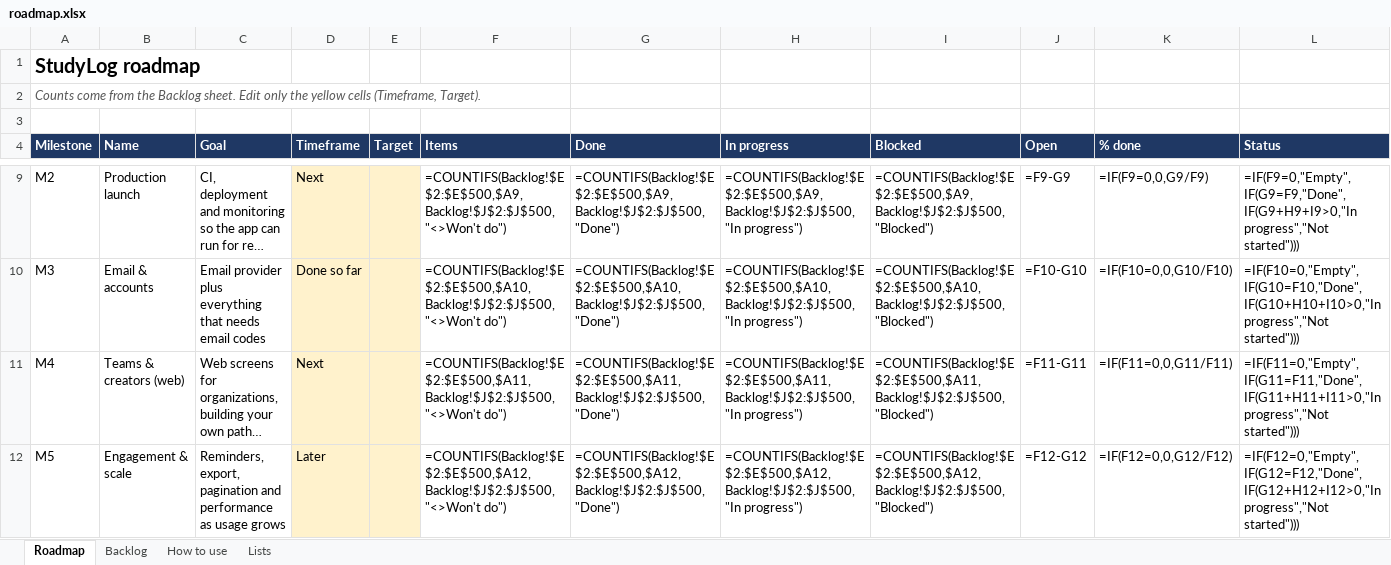
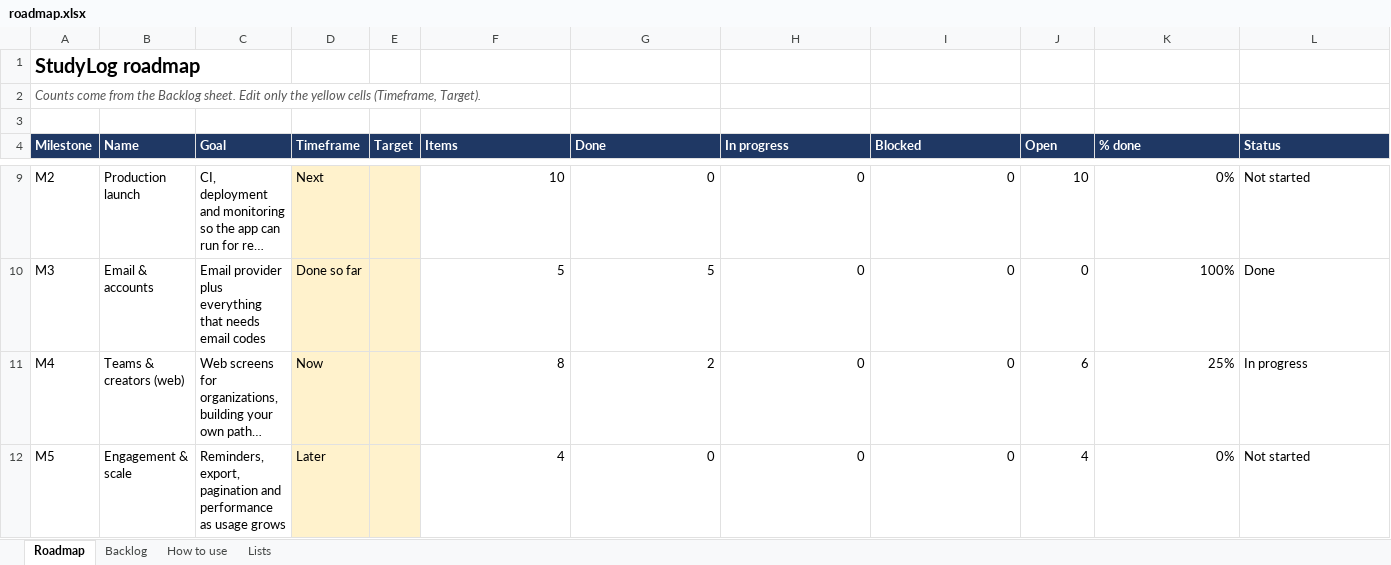
Before and after one commit to coolsamk7/gradiaqo, an Excel workbook: roadmap.xlsx, sheet Roadmap, drawn as a sheet; only a part is shown, gaps mark what is left out; long unchanged cells end in …; values as stored, in another font and other column widths than the file's, no borders; formulas without a stored value are shown as written; conditional formats not drawn; the diff covers the shown part only; the diff names each change by its address in the sheet, - before the commit and + after, or states it on an @@ line.

```diff
--- a/roadmap.xlsx (sheet Roadmap)
+++ b/roadmap.xlsx (sheet Roadmap)
-F9 (Items): =COUNTIFS(Backlog!$E$2:$E$500,$A9,Backlog!$J$2:$J$500,"<>Won't do")
+F9 (Items): 10
-G9 (Done): =COUNTIFS(Backlog!$E$2:$E$500,$A9,Backlog!$J$2:$J$500,"Done")
+G9 (Done): 0
-H9 (In progress): =COUNTIFS(Backlog!$E$2:$E$500,$A9,Backlog!$J$2:$J$500,"In progress")
+H9 (In progress): 0
-I9 (Blocked): =COUNTIFS(Backlog!$E$2:$E$500,$A9,Backlog!$J$2:$J$500,"Blocked")
+I9 (Blocked): 0
-J9 (Open): =F9-G9
+J9 (Open): 10
-K9 (% done): =IF(F9=0,0,G9/F9)
+K9 (% done): 0%
-L9 (Status): =IF(F9=0,"Empty",IF(G9=F9,"Done",IF(G9+H9+I9>0,"In progress","Not started")))
+L9 (Status): Not started
-F10 (Items): =COUNTIFS(Backlog!$E$2:$E$500,$A10,Backlog!$J$2:$J$500,"<>Won't do")
+F10 (Items): 5
-G10 (Done): =COUNTIFS(Backlog!$E$2:$E$500,$A10,Backlog!$J$2:$J$500,"Done")
+G10 (Done): 5
-H10 (In progress): =COUNTIFS(Backlog!$E$2:$E$500,$A10,Backlog!$J$2:$J$500,"In progress")
+H10 (In progress): 0
-I10 (Blocked): =COUNTIFS(Backlog!$E$2:$E$500,$A10,Backlog!$J$2:$J$500,"Blocked")
+I10 (Blocked): 0
-J10 (Open): =F10-G10
+J10 (Open): 0
-K10 (% done): =IF(F10=0,0,G10/F10)
+K10 (% done): 100%
-L10 (Status): =IF(F10=0,"Empty",IF(G10=F10,"Done",IF(G10+H10+I10>0,"In progress","Not started")))
+L10 (Status): Done
-D11 (Timeframe): Next
+D11 (Timeframe): Now
-F11 (Items): =COUNTIFS(Backlog!$E$2:$E$500,$A11,Backlog!$J$2:$J$500,"<>Won't do")
+F11 (Items): 8
-G11 (Done): =COUNTIFS(Backlog!$E$2:$E$500,$A11,Backlog!$J$2:$J$500,"Done")
+G11 (Done): 2
-H11 (In progress): =COUNTIFS(Backlog!$E$2:$E$500,$A11,Backlog!$J$2:$J$500,"In progress")
+H11 (In progress): 0
-I11 (Blocked): =COUNTIFS(Backlog!$E$2:$E$500,$A11,Backlog!$J$2:$J$500,"Blocked")
+I11 (Blocked): 0
-J11 (Open): =F11-G11
+J11 (Open): 6
-K11 (% done): =IF(F11=0,0,G11/F11)
+K11 (% done): 25%
-L11 (Status): =IF(F11=0,"Empty",IF(G11=F11,"Done",IF(G11+H11+I11>0,"In progress","Not started")))
+L11 (Status): In progress
-F12 (Items): =COUNTIFS(Backlog!$E$2:$E$500,$A12,Backlog!$J$2:$J$500,"<>Won't do")
+F12 (Items): 4
-G12 (Done): =COUNTIFS(Backlog!$E$2:$E$500,$A12,Backlog!$J$2:$J$500,"Done")
+G12 (Done): 0
-H12 (In progress): =COUNTIFS(Backlog!$E$2:$E$500,$A12,Backlog!$J$2:$J$500,"In progress")
+H12 (In progress): 0
-I12 (Blocked): =COUNTIFS(Backlog!$E$2:$E$500,$A12,Backlog!$J$2:$J$500,"Blocked")
+I12 (Blocked): 0
-J12 (Open): =F12-G12
+J12 (Open): 4
-K12 (% done): =IF(F12=0,0,G12/F12)
+K12 (% done): 0%
-L12 (Status): =IF(F12=0,"Empty",IF(G12=F12,"Done",IF(G12+H12+I12>0,"In progress","Not started")))
+L12 (Status): Not started
```
Also changed, not shown: 49 edited cells elsewhere in this sheet, sheet Backlog, 2 other files.
